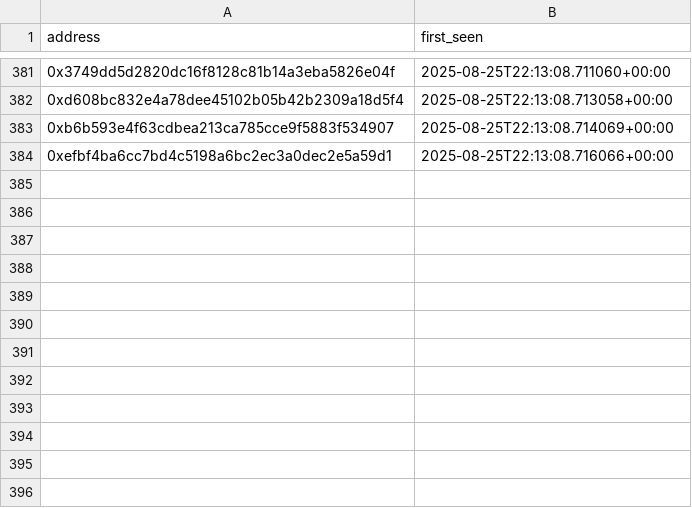
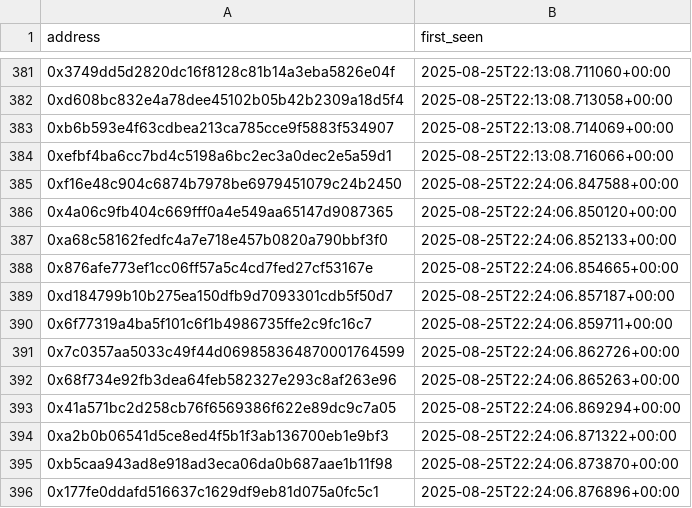
Before and after one commit to gilsondmatos/SafeScoreFinal, a CSV file: app/data/known_addresses.csv, drawn as a sheet; only a part is shown, gaps mark what is left out.

```diff
--- a/app/data/known_addresses.csv
+++ b/app/data/known_addresses.csv
@@ -384 +384,13 @@ address,first_seen
 0xefbf4ba6cc7bd4c5198a6bc2ec3a0dec2e5a59d1,2025-08-25T22:13:08.716066+00:00
+0xf16e48c904c6874b7978be6979451079c24b2450,2025-08-25T22:24:06.847588+00:00
+0x4a06c9fb404c669fff0a4e549aa65147d9087365,2025-08-25T22:24:06.850120+00:00
+0xa68c58162fedfc4a7e718e457b0820a790bbf3f0,2025-08-25T22:24:06.852133+00:00
+0x876afe773ef1cc06ff57a5c4cd7fed27cf53167e,2025-08-25T22:24:06.854665+00:00
+0xd184799b10b275ea150dfb9d7093301cdb5f50d7,2025-08-25T22:24:06.857187+00:00
+0x6f77319a4ba5f101c6f1b4986735ffe2c9fc16c7,2025-08-25T22:24:06.859711+00:00
+0x7c0357aa5033c49f44d069858364870001764599,2025-08-25T22:24:06.862726+00:00
+0x68f734e92fb3dea64feb582327e293c8af263e96,2025-08-25T22:24:06.865263+00:00
+0x41a571bc2d258cb76f6569386f622e89dc9c7a05,2025-08-25T22:24:06.869294+00:00
+0xa2b0b06541d5ce8ed4f5b1f3ab136700eb1e9bf3,2025-08-25T22:24:06.871322+00:00
+0xb5caa943ad8e918ad3eca06da0b687aae1b11f98,2025-08-25T22:24:06.873870+00:00
+0x177fe0ddafd516637c1629df9eb81d075a0fc5c1,2025-08-25T22:24:06.876896+00:00
```
Also changed, not shown: app/data/pending_review.csv, app/data/transactions.csv.
